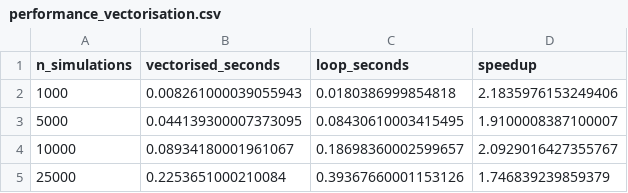
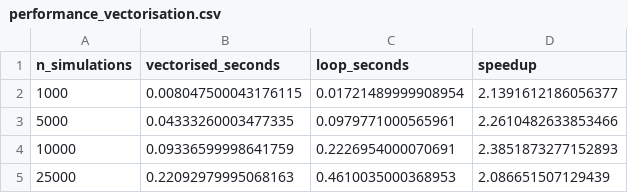
Before and after one commit to DylanJWilding/Montecarlo, a CSV file: evaluation/results/performance_vectorisation.csv, drawn as a sheet.

```diff
--- a/evaluation/results/performance_vectorisation.csv
+++ b/evaluation/results/performance_vectorisation.csv
@@ -1,5 +1,5 @@
 n_simulations,vectorised_seconds,loop_seconds,speedup
-1000,0.008261000039055943,0.0180386999854818,2.1835976153249406
-5000,0.044139300007373095,0.08430610003415495,1.9100008387100007
-10000,0.08934180001961067,0.18698360002599657,2.0929016427355767
-25000,0.2253651000210084,0.39367660001153126,1.746839239859379
+1000,0.008047500043176115,0.01721489999908954,2.1391612186056377
+5000,0.04333260003477335,0.0979771000565961,2.2610482633853466
+10000,0.09336599998641759,0.2226954000070691,2.3851873277152893
+25000,0.22092979995068163,0.4610035000368953,2.086651507129439
```
Also changed, not shown: evaluation/results/convergence_raw.csv, evaluation/results/convergence_summary.csv, 11 other files.
